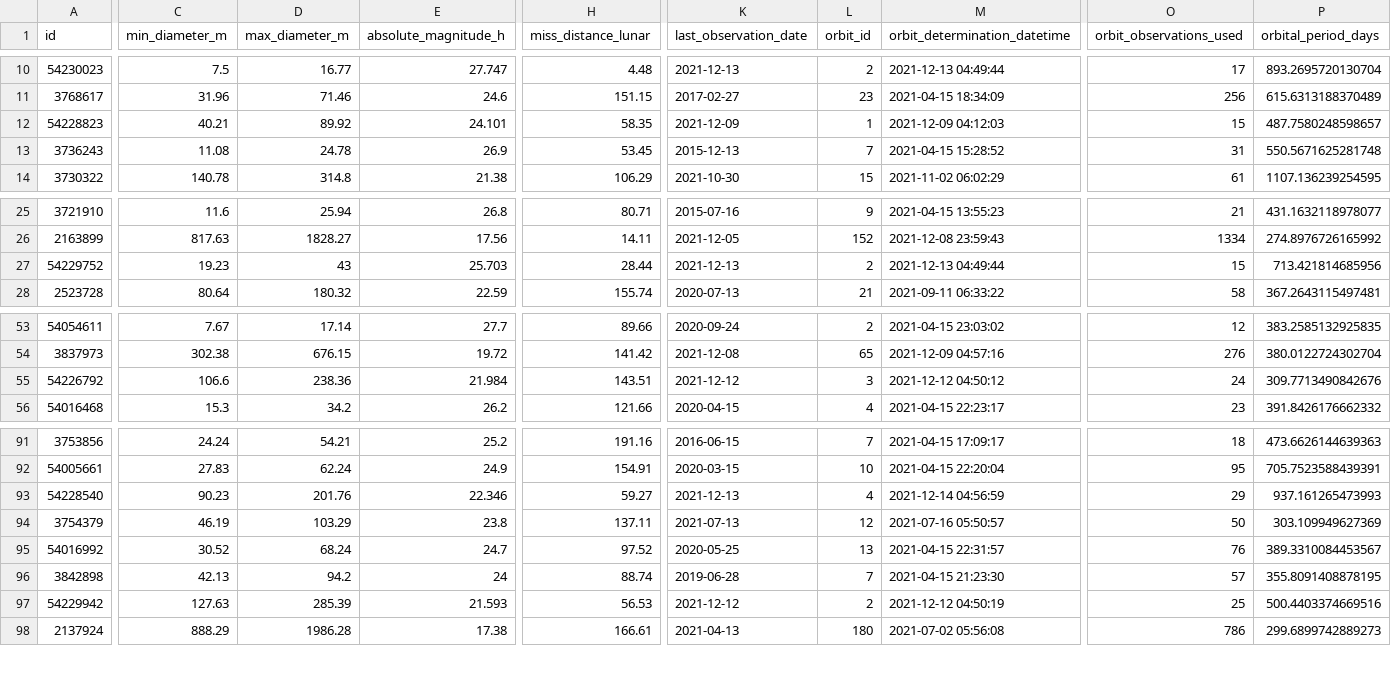
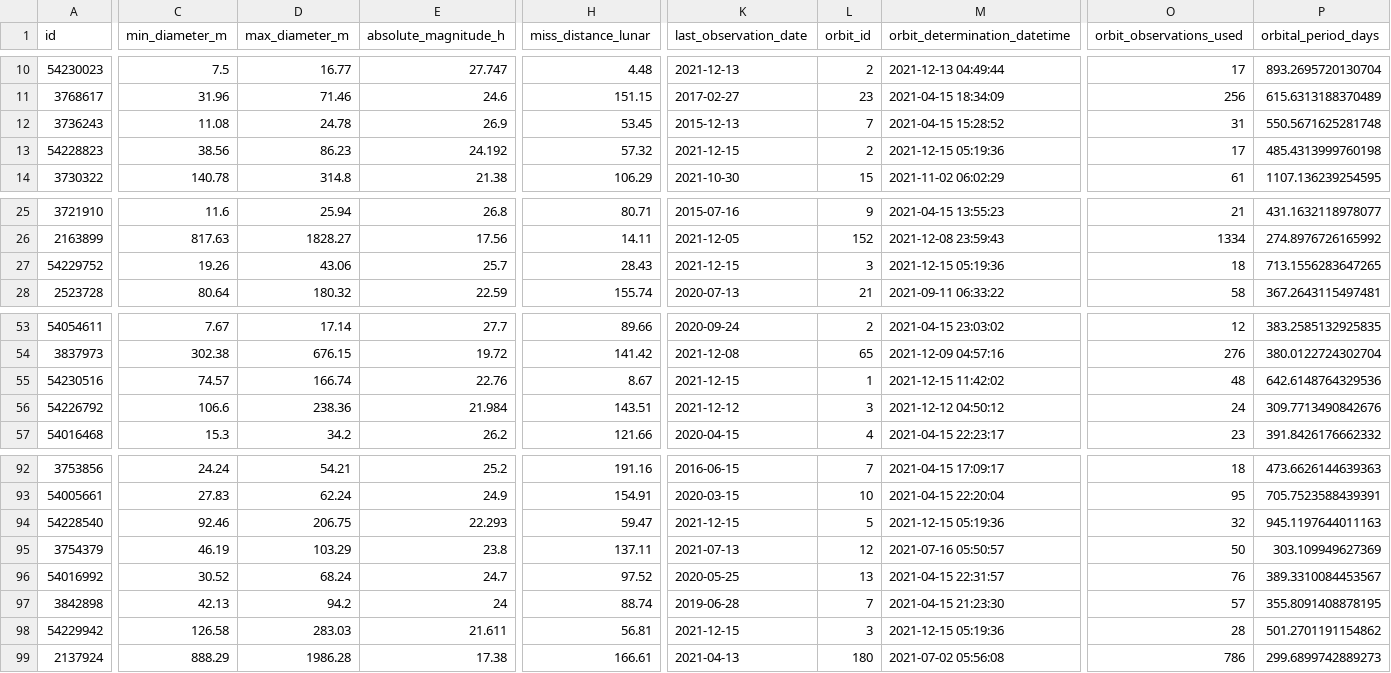
Before and after one commit to nsgrantham/nasa-asteroids, a CSV file: nasa-asteroids-postprocessed.csv, drawn as a sheet; only a part is shown, gaps mark what is left out; removed rows and columns are numbered as before the commit, all else as after; rows hold the shown columns only; the diff covers the shown part only; the diff names each change by its address in the sheet, - before the commit and + after, or states it on an @@ line.

Commit message:
Flat: latest data (2021-12-16T14:09:34.664Z) {   "date": "2021-12-16T14:09:34.664Z",   "files": [     {       "name": "nasa-asteroids-postprocessed.csv",       "deltaBytes": 213,       "source": "https://api.nasa.gov/neo/rest/v1/feed?api_key=DEMO_KEY&detailed=true"     }   ] }

```diff
--- a/nasa-asteroids-postprocessed.csv
+++ b/nasa-asteroids-postprocessed.csv
-row 12: 54228823 | 40.21 | 89.92 | 24.101 | 58.35 | 2021-12-09 | 1 | 2021-12-09 04:12:03 | 15 | 487.7580248598657
+row 13: 54228823 | 38.56 | 86.23 | 24.192 | 57.32 | 2021-12-15 | 2 | 2021-12-15 05:19:36 | 17 | 485.4313999760198
-C27 (min_diameter_m): 19.23
+C27 (min_diameter_m): 19.26
-D27 (max_diameter_m): 43
+D27 (max_diameter_m): 43.06
-E27 (absolute_magnitude_h): 25.703
+E27 (absolute_magnitude_h): 25.7
-H27 (miss_distance_lunar): 28.44
+H27 (miss_distance_lunar): 28.43
-K27 (last_observation_date): 2021-12-13
+K27 (last_observation_date): 2021-12-15
-L27 (orbit_id): 2
+L27 (orbit_id): 3
-M27 (orbit_determination_datetime): 2021-12-13 04:49:44
+M27 (orbit_determination_datetime): 2021-12-15 05:19:36
-O27 (orbit_observations_used): 15
+O27 (orbit_observations_used): 18
-P27 (orbital_period_days): 713.421814685956
+P27 (orbital_period_days): 713.1556283647265
+row 55: 54230516 | 74.57 | 166.74 | 22.76 | 8.67 | 2021-12-15 | 1 | 2021-12-15 11:42:02 | 48 | 642.6148764329536
-C94 (min_diameter_m): 90.23
+C94 (min_diameter_m): 92.46
-D94 (max_diameter_m): 201.76
+D94 (max_diameter_m): 206.75
-E94 (absolute_magnitude_h): 22.346
+E94 (absolute_magnitude_h): 22.293
-H94 (miss_distance_lunar): 59.27
+H94 (miss_distance_lunar): 59.47
-K94 (last_observation_date): 2021-12-13
+K94 (last_observation_date): 2021-12-15
-L94 (orbit_id): 4
+L94 (orbit_id): 5
-M94 (orbit_determination_datetime): 2021-12-14 04:56:59
+M94 (orbit_determination_datetime): 2021-12-15 05:19:36
-O94 (orbit_observations_used): 29
+O94 (orbit_observations_used): 32
-P94 (orbital_period_days): 937.161265473993
+P94 (orbital_period_days): 945.1197644011163
-C98 (min_diameter_m): 127.63
+C98 (min_diameter_m): 126.58
-D98 (max_diameter_m): 285.39
+D98 (max_diameter_m): 283.03
-E98 (absolute_magnitude_h): 21.593
+E98 (absolute_magnitude_h): 21.611
-H98 (miss_distance_lunar): 56.53
+H98 (miss_distance_lunar): 56.81
-K98 (last_observation_date): 2021-12-12
+K98 (last_observation_date): 2021-12-15
-L98 (orbit_id): 2
+L98 (orbit_id): 3
-M98 (orbit_determination_datetime): 2021-12-12 04:50:19
+M98 (orbit_determination_datetime): 2021-12-15 05:19:36
-O98 (orbit_observations_used): 25
+O98 (orbit_observations_used): 28
-P98 (orbital_period_days): 500.4403374669516
+P98 (orbital_period_days): 501.2701191154862
```
Also changed, not shown: 22 edited cells elsewhere in this file.
